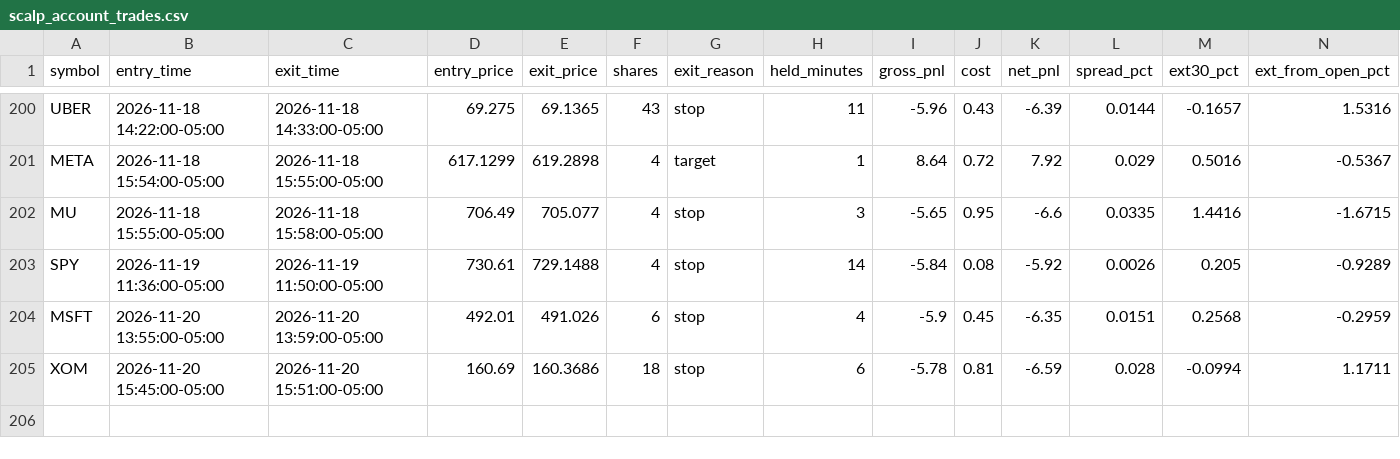
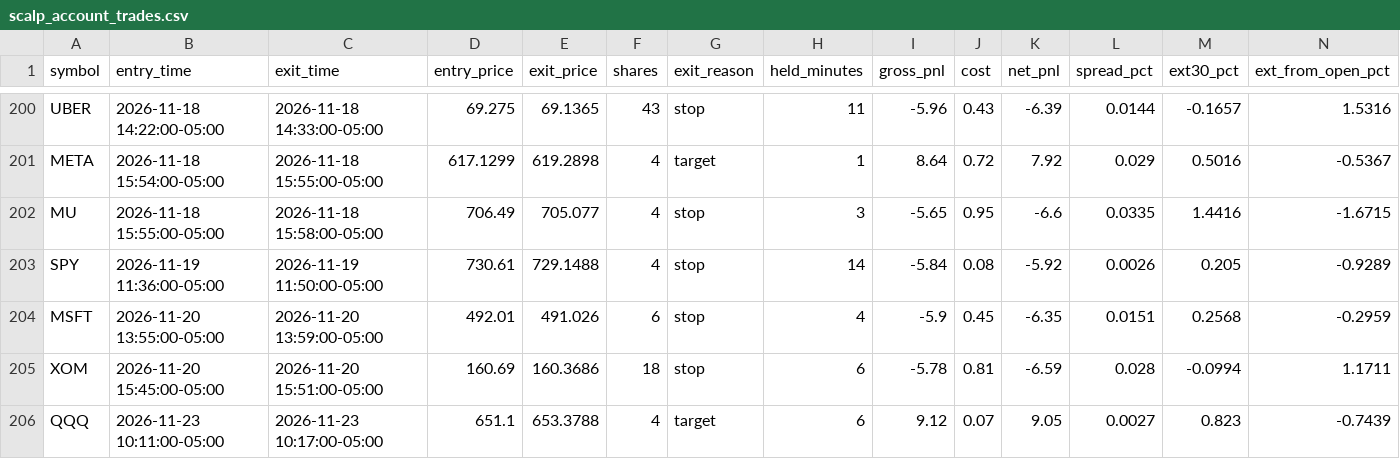
Before and after one commit to njdfan1711-cpu/Fin, a CSV file: scalping/scalp_account_trades.csv, drawn as a sheet; only a part is shown, gaps mark what is left out; the diff names each change by its address in the sheet, - before the commit and + after, or states it on an @@ line.

```diff
--- a/scalping/scalp_account_trades.csv
+++ b/scalping/scalp_account_trades.csv
+row 206: QQQ | 2026-11-23 10:11:00-05:00 | 2026-11-23 10:17:00-05:00 | 651.1 | 653.3788 | 4 | target | 6 | 9.12 | 0.07 | 9.05 | 0.0027 | 0.823 | -0.7439
```
Also changed, not shown: scalping/scalp_backtest_trades.csv, scalping/scalp_backtest_trail_trades.csv, 8 other files.
